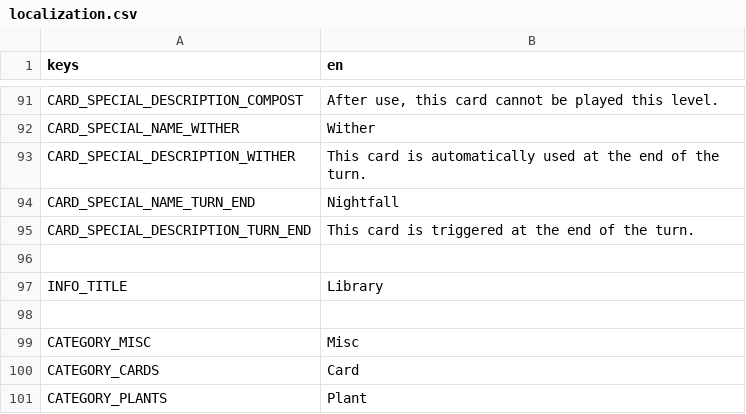
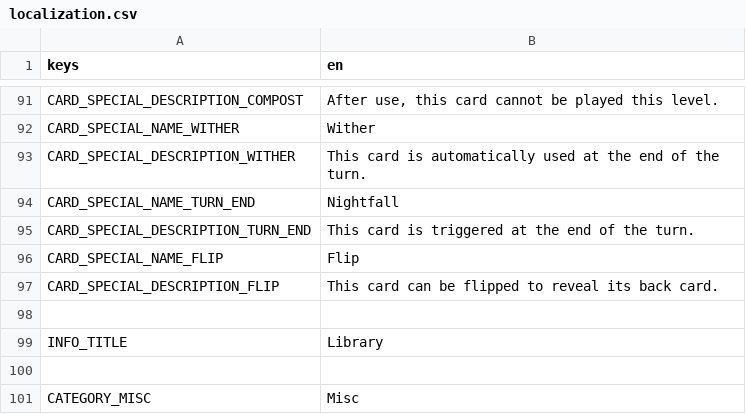
Before and after one commit to cyanglaz/garden, a CSV file: resources/localization/localization.csv, drawn as a sheet; only a part is shown, gaps mark what is left out; the shorter side is filled out with more unchanged rows.

```diff
--- a/resources/localization/localization.csv
+++ b/resources/localization/localization.csv
@@ -95,2 +95,4 @@ CARD_SPECIAL_NAME_TURN_END, "Nightfall"
 CARD_SPECIAL_DESCRIPTION_TURN_END, "This card is triggered at the end of the turn."
+CARD_SPECIAL_NAME_FLIP, "Flip"
+CARD_SPECIAL_DESCRIPTION_FLIP, "This card can be flipped to reveal its back card."
 
```
Also changed, not shown: 13 other files.
